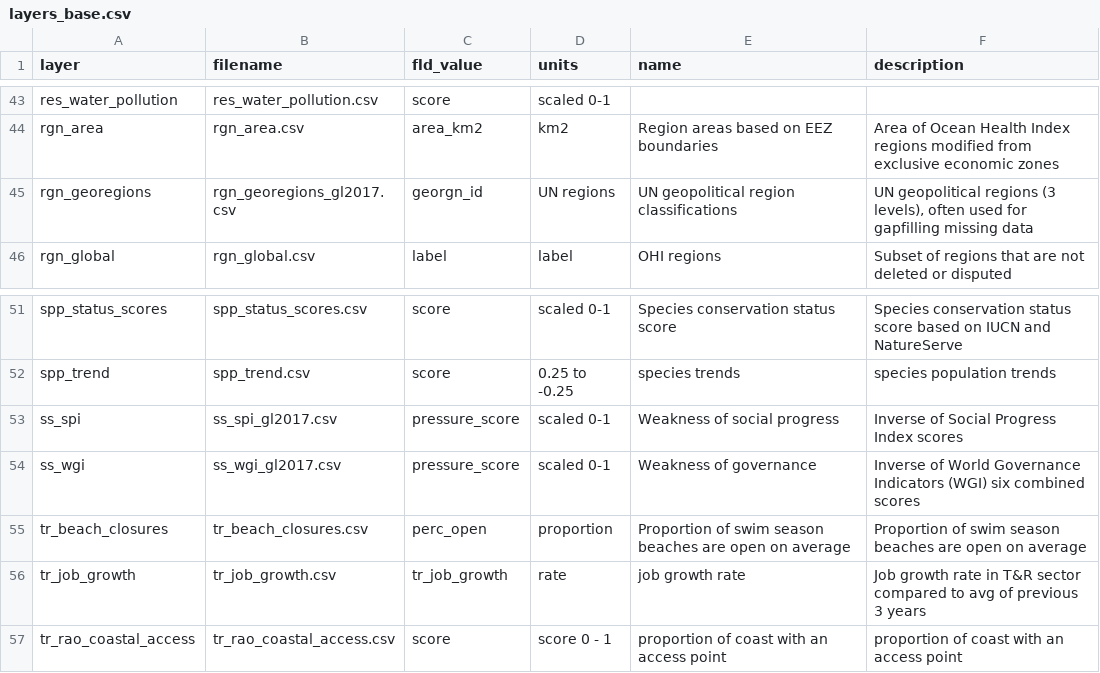
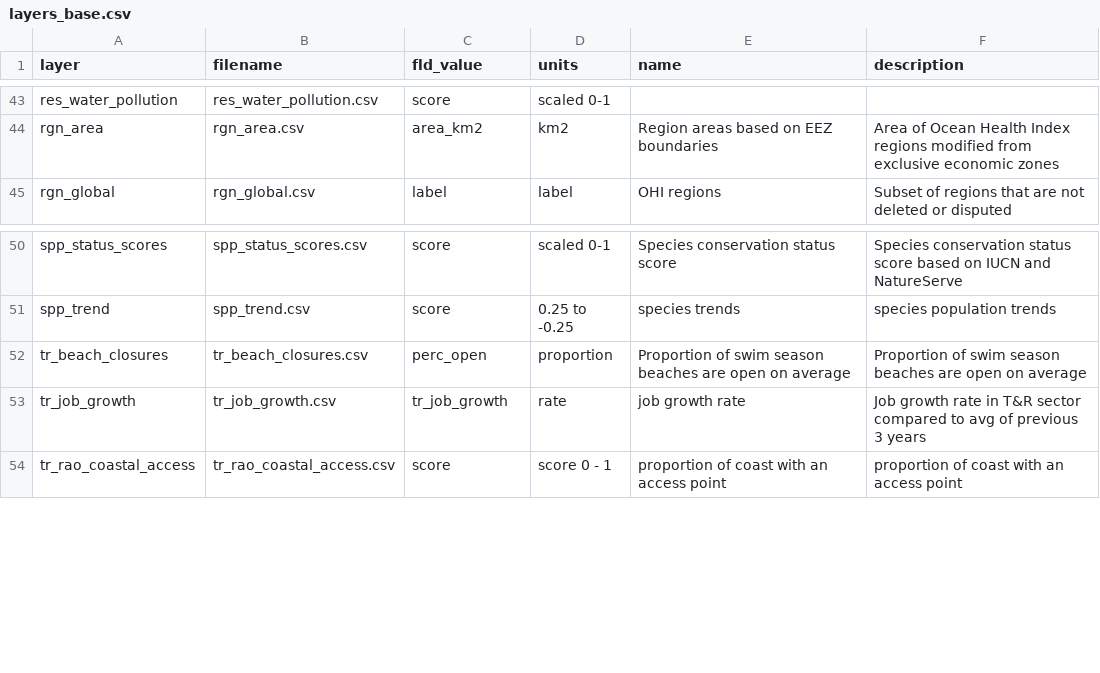
Before and after one commit to OHI-Northeast/ne-scores, a CSV file: region/layers_meta_data/layers_base.csv, drawn as a sheet; only a part is shown, gaps mark what is left out; the diff names each change by its address in the sheet, - before the commit and + after, or states it on an @@ line.

```diff
--- a/region/layers_meta_data/layers_base.csv
+++ b/region/layers_meta_data/layers_base.csv
-row 45: rgn_georegions | rgn_georegions_gl2017.csv | georgn_id | UN regions | UN geopolitical region classifications | UN geopolitical regions (3 levels), often used for gapfilling missing data
-row 53: ss_spi | ss_spi_gl2017.csv | pressure_score | scaled 0-1 | Weakness of social progress | Inverse of Social Progress Index scores
-row 54: ss_wgi | ss_wgi_gl2017.csv | pressure_score | scaled 0-1 | Weakness of governance | Inverse of World Governance Indicators (WGI) six combined scores
```
Also changed, not shown: region/layers.csv, 7 other files.
